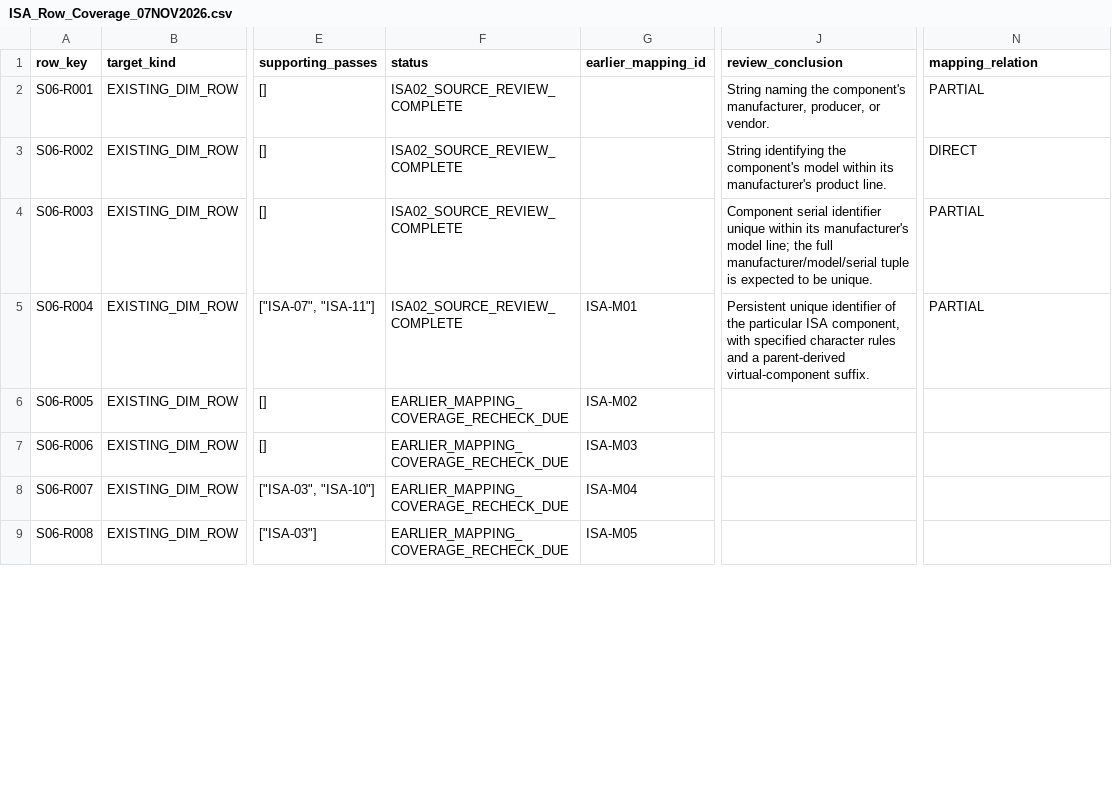
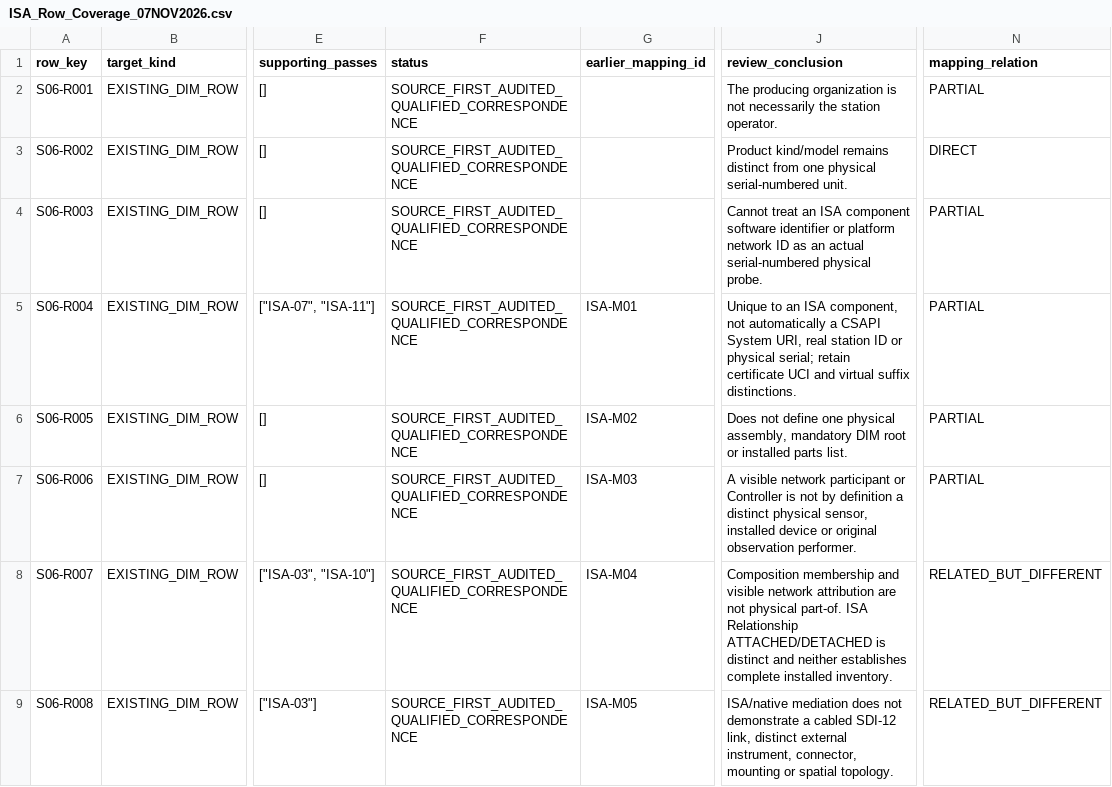
Before and after one commit to OS4CSAPI/glaux-client, a CSV file: Docs/Research/DIM_Profile_V2/Donor_DIM_Crosswalk/ISA_Row_Coverage_07NOV2026.csv, drawn as a sheet; only a part is shown, gaps mark what is left out; the diff covers the shown part only; the diff names each change by its address in the sheet, - before the commit and + after, or states it on an @@ line.

Commit message:
research(dim-v2): synchronize original31 target and25 earlier finding CSV registers after ISA21 audit

```diff
--- a/Docs/Research/DIM_Profile_V2/Donor_DIM_Crosswalk/ISA_Row_Coverage_07NOV2026.csv
+++ b/Docs/Research/DIM_Profile_V2/Donor_DIM_Crosswalk/ISA_Row_Coverage_07NOV2026.csv
-F2:F5 (status): ISA02_SOURCE_REVIEW_COMPLETE
+F2:F5 (status): SOURCE_FIRST_AUDITED_QUALIFIED_CORRESPONDENCE
-J2 (review_conclusion): String naming the component's manufacturer, producer, or vendor.
+J2 (review_conclusion): The producing organization is not necessarily the station operator.
-J3 (review_conclusion): String identifying the component's model within its manufacturer's product line.
+J3 (review_conclusion): Product kind/model remains distinct from one physical serial-numbered unit.
-J4 (review_conclusion): Component serial identifier unique within its manufacturer's model line; the full manufacturer/model/serial tuple is expected to be unique.
+J4 (review_conclusion): Cannot treat an ISA component software identifier or platform network ID as an actual serial-numbered physical probe.
-J5 (review_conclusion): Persistent unique identifier of the particular ISA component, with specified character rules and a parent-derived virtual-component suffix.
+J5 (review_conclusion): Unique to an ISA component, not automatically a CSAPI System URI, real station ID or physical serial; retain certificate UCI and virtual suffix distinctions.
-F6:F9 (status): EARLIER_MAPPING_COVERAGE_RECHECK_DUE
+F6:F9 (status): SOURCE_FIRST_AUDITED_QUALIFIED_CORRESPONDENCE
-J6 (review_conclusion): (empty)
+J6 (review_conclusion): Does not define one physical assembly, mandatory DIM root or installed parts list.
-N6:N7 (mapping_relation): (empty)
+N6:N7 (mapping_relation): PARTIAL
-J7 (review_conclusion): (empty)
+J7 (review_conclusion): A visible network participant or Controller is not by definition a distinct physical sensor, installed device or original observation performer.
-J8 (review_conclusion): (empty)
+J8 (review_conclusion): Composition membership and visible network attribution are not physical part-of. ISA Relationship ATTACHED/DETACHED is distinct and neither establishes complete installed inventory.
-N8:N9 (mapping_relation): (empty)
+N8:N9 (mapping_relation): RELATED_BUT_DIFFERENT
-J9 (review_conclusion): (empty)
+J9 (review_conclusion): ISA/native mediation does not demonstrate a cabled SDI-12 link, distinct external instrument, connector, mounting or spatial topology.
```
Also changed, not shown: 69 edited cells elsewhere in this file, Docs/Research/DIM_Profile_V2/Donor_DIM_Crosswalk/ISA_Prior_Findings_Register_07NOV2026.csv.
